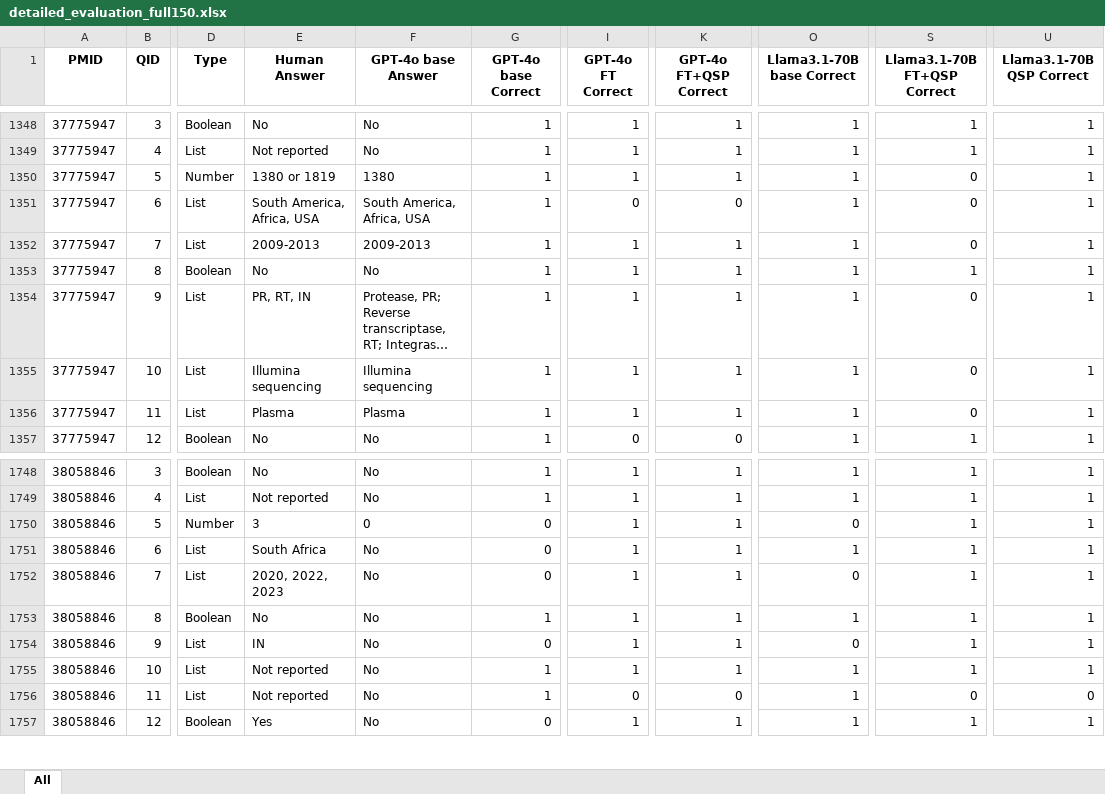
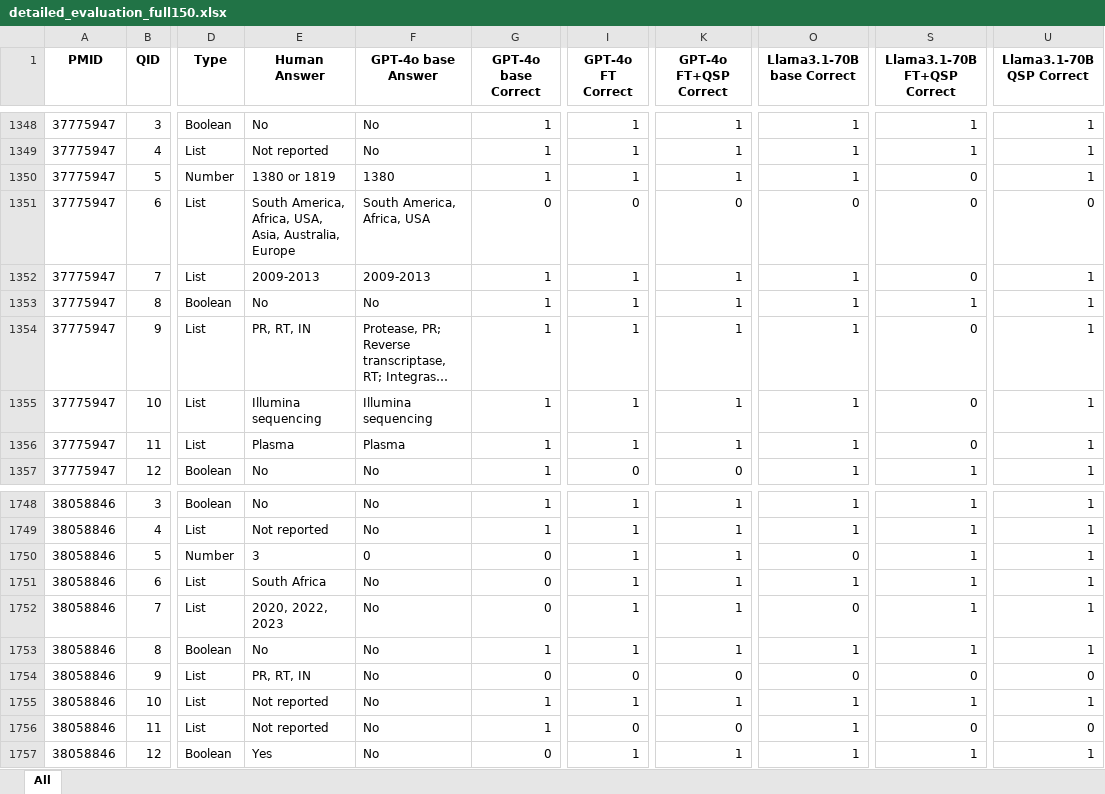
Before and after one commit to hivdb/chat_HIVDB_paper, an Excel workbook: eval/results/detailed_evaluation_full150.xlsx, sheet All, drawn as a sheet; only a part is shown, gaps mark what is left out; long unchanged cells end in …; values as stored, in another font and other column widths than the file's, no borders; the diff names each change by its address in the sheet, - before the commit and + after, or states it on an @@ line.

```diff
--- a/eval/results/detailed_evaluation_full150.xlsx (sheet All)
+++ b/eval/results/detailed_evaluation_full150.xlsx (sheet All)
-E1351 (Human Answer): South America, Africa, USA
+E1351 (Human Answer): South America, Africa, USA, Asia, Australia, Europe
-G1351 (GPT-4o base Correct): 1
+G1351 (GPT-4o base Correct): 0
-O1351 (Llama3.1-70B base Correct): 1
+O1351 (Llama3.1-70B base Correct): 0
-U1351 (Llama3.1-70B QSP Correct): 1
+U1351 (Llama3.1-70B QSP Correct): 0
-E1754 (Human Answer): IN
+E1754 (Human Answer): PR, RT, IN
-I1754 (GPT-4o FT Correct): 1
+I1754 (GPT-4o FT Correct): 0
-K1754 (GPT-4o FT+QSP Correct): 1
+K1754 (GPT-4o FT+QSP Correct): 0
-S1754 (Llama3.1-70B FT+QSP Correct): 1
+S1754 (Llama3.1-70B FT+QSP Correct): 0
-U1754 (Llama3.1-70B QSP Correct): 1
+U1754 (Llama3.1-70B QSP Correct): 0
```
Also changed, not shown: advanced-prompting/csv/merged_answers_full_150.xlsx, eval/learning-curve/results/learning_curve_llama3.1-70b_ft200_incorrect.xlsx, 52 other files.
